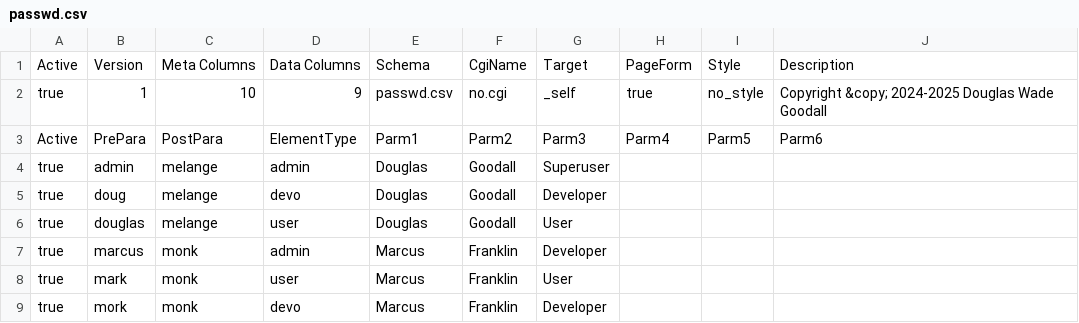
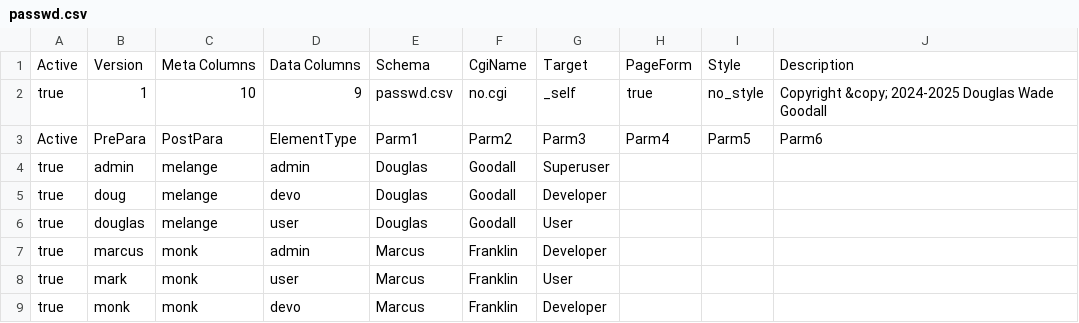
Before and after one commit to ichibrosan/multiware-framework-and-vpa, a CSV file: schemas/passwd.csv, drawn as a sheet.

```diff
--- a/schemas/passwd.csv
+++ b/schemas/passwd.csv
@@ -8,2 +8,2 @@ true,marcus,monk,admin,Marcus,Franklin,Developer
 true,mark,monk,user,Marcus,Franklin,User
-true,mork,monk,devo,Marcus,Franklin,Developer
+true,monk,monk,devo,Marcus,Franklin,Developer
```
Also changed, not shown: 1 other file.
